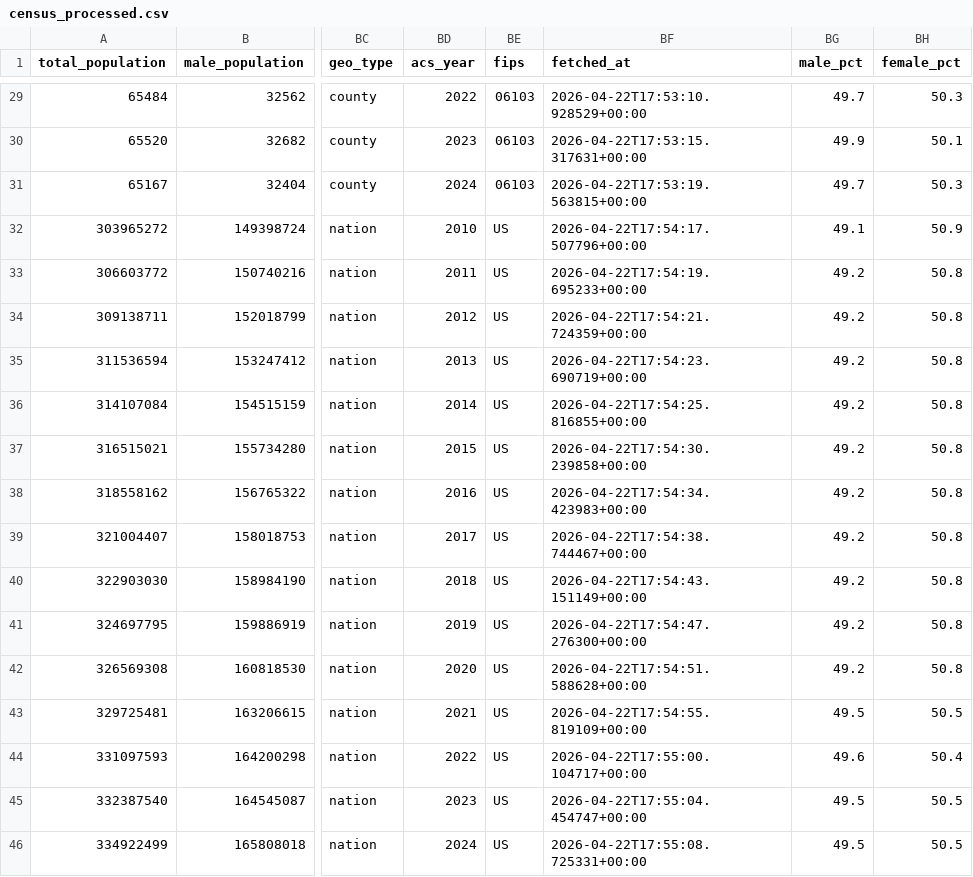
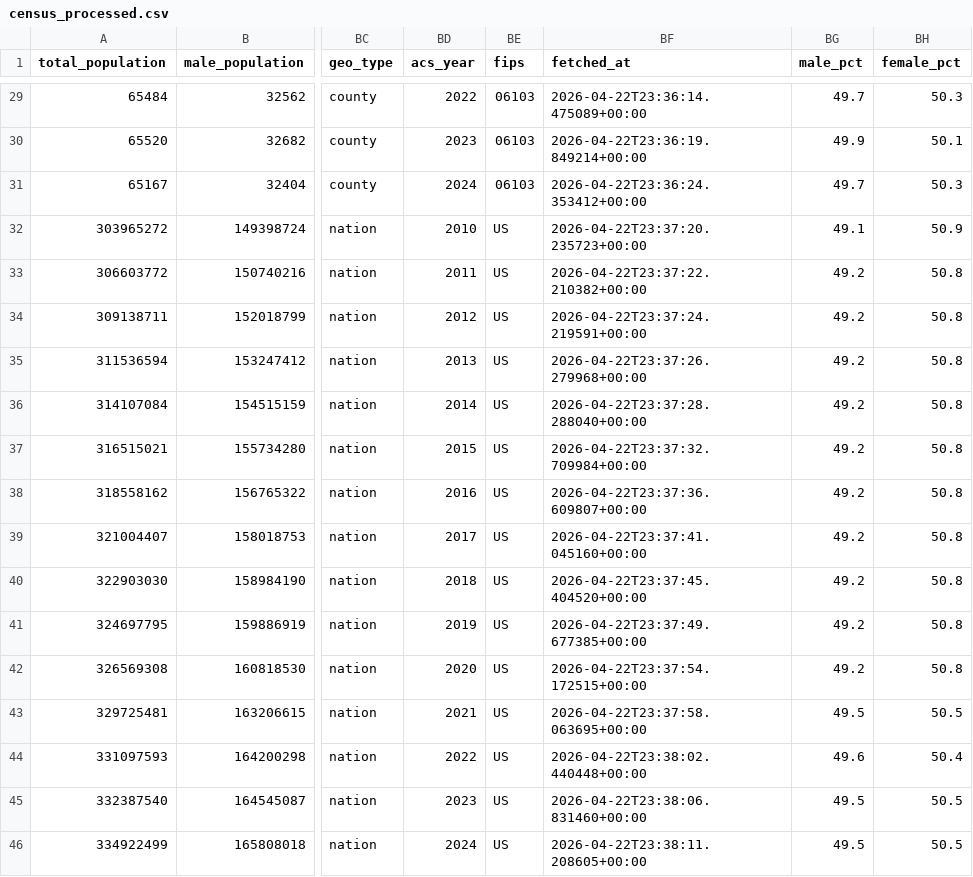
Before and after one commit to AVDataStudio/tehama-health-dashboard, a CSV file: Data/processed/census_processed.csv, drawn as a sheet; only a part is shown, gaps mark what is left out; the diff covers the shown part only; the diff names each change by its address in the sheet, - before the commit and + after, or states it on an @@ line.

```diff
--- a/Data/processed/census_processed.csv
+++ b/Data/processed/census_processed.csv
-BF29 (fetched_at): 2026-04-22T17:53:10.928529+00:00
+BF29 (fetched_at): 2026-04-22T23:36:14.475089+00:00
-BF30 (fetched_at): 2026-04-22T17:53:15.317631+00:00
+BF30 (fetched_at): 2026-04-22T23:36:19.849214+00:00
-BF31 (fetched_at): 2026-04-22T17:53:19.563815+00:00
+BF31 (fetched_at): 2026-04-22T23:36:24.353412+00:00
-BF32 (fetched_at): 2026-04-22T17:54:17.507796+00:00
+BF32 (fetched_at): 2026-04-22T23:37:20.235723+00:00
-BF33 (fetched_at): 2026-04-22T17:54:19.695233+00:00
+BF33 (fetched_at): 2026-04-22T23:37:22.210382+00:00
-BF34 (fetched_at): 2026-04-22T17:54:21.724359+00:00
+BF34 (fetched_at): 2026-04-22T23:37:24.219591+00:00
-BF35 (fetched_at): 2026-04-22T17:54:23.690719+00:00
+BF35 (fetched_at): 2026-04-22T23:37:26.279968+00:00
-BF36 (fetched_at): 2026-04-22T17:54:25.816855+00:00
+BF36 (fetched_at): 2026-04-22T23:37:28.288040+00:00
-BF37 (fetched_at): 2026-04-22T17:54:30.239858+00:00
+BF37 (fetched_at): 2026-04-22T23:37:32.709984+00:00
-BF38 (fetched_at): 2026-04-22T17:54:34.423983+00:00
+BF38 (fetched_at): 2026-04-22T23:37:36.609807+00:00
-BF39 (fetched_at): 2026-04-22T17:54:38.744467+00:00
+BF39 (fetched_at): 2026-04-22T23:37:41.045160+00:00
-BF40 (fetched_at): 2026-04-22T17:54:43.151149+00:00
+BF40 (fetched_at): 2026-04-22T23:37:45.404520+00:00
-BF41 (fetched_at): 2026-04-22T17:54:47.276300+00:00
+BF41 (fetched_at): 2026-04-22T23:37:49.677385+00:00
-BF42 (fetched_at): 2026-04-22T17:54:51.588628+00:00
+BF42 (fetched_at): 2026-04-22T23:37:54.172515+00:00
-BF43 (fetched_at): 2026-04-22T17:54:55.819109+00:00
+BF43 (fetched_at): 2026-04-22T23:37:58.063695+00:00
-BF44 (fetched_at): 2026-04-22T17:55:00.104717+00:00
+BF44 (fetched_at): 2026-04-22T23:38:02.440448+00:00
-BF45 (fetched_at): 2026-04-22T17:55:04.454747+00:00
+BF45 (fetched_at): 2026-04-22T23:38:06.831460+00:00
-BF46 (fetched_at): 2026-04-22T17:55:08.725331+00:00
+BF46 (fetched_at): 2026-04-22T23:38:11.208605+00:00
```
Also changed, not shown: 27 edited cells elsewhere in this file, Data/raw/Census/census_raw_expanded.csv, 15 other files.
